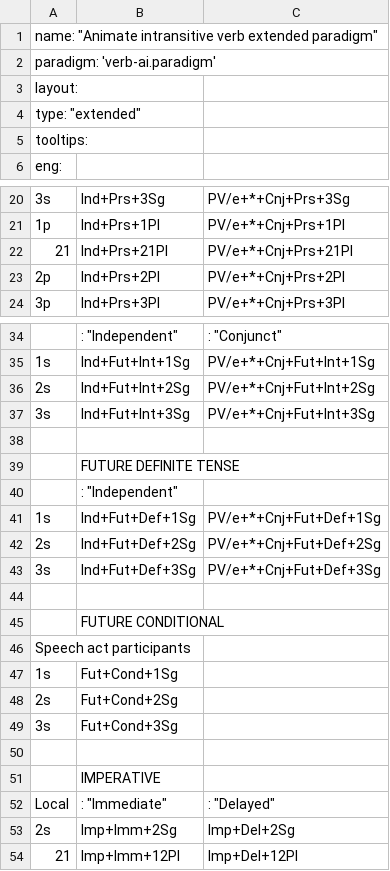
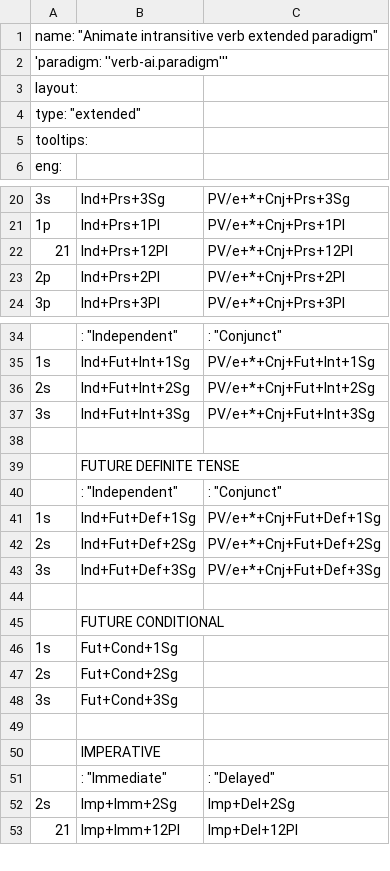
Before and after one commit to giellalt/lang-crk, a CSV file: inc/paradigms/verbs-ai-extended.layout.csv, drawn as a sheet; only a part is shown, gaps mark what is left out.

```diff
--- a/inc/paradigms/verbs-ai-extended.layout.csv
+++ b/inc/paradigms/verbs-ai-extended.layout.csv
@@ -1,3 +1,3 @@
 name: "Animate intransitive verb extended paradigm"		
-paradigm: 'verb-ai.paradigm'		
+'paradigm: ''verb-ai.paradigm'''		
 layout:		
@@ -21,3 +21,3 @@ tooltips:
 "1p"	Ind+Prs+1Pl 	PV/e+*+Cnj+Prs+1Pl
-"21"	Ind+Prs+21Pl	PV/e+*+Cnj+Prs+21Pl
+"21"	Ind+Prs+12Pl	PV/e+*+Cnj+Prs+12Pl
 "2p"	Ind+Prs+2Pl	PV/e+*+Cnj+Prs+2Pl
@@ -39,3 +39,3 @@ tooltips:
 	"FUTURE DEFINITE TENSE"	
-	: "Independent"	
+	: "Independent"	: "Conjunct"
 "1s"	Ind+Fut+Def+1Sg	PV/e+*+Cnj+Fut+Def+1Sg
@@ -45,3 +45,2 @@ tooltips:
 	"FUTURE CONDITIONAL"	
-"Speech act participants"		
 "1s"	Fut+Cond+1Sg	
@@ -51,3 +50,3 @@ tooltips:
 	"IMPERATIVE"	
-"Local"	: "Immediate"	: "Delayed"
+	: "Immediate"	: "Delayed"
 "2s"	Imp+Imm+2Sg	Imp+Del+2Sg
```
Also changed, not shown: inc/paradigms/nouns-an-basic.layout.csv, inc/paradigms/nouns-in-extended.layout.csv, 15 other files.
